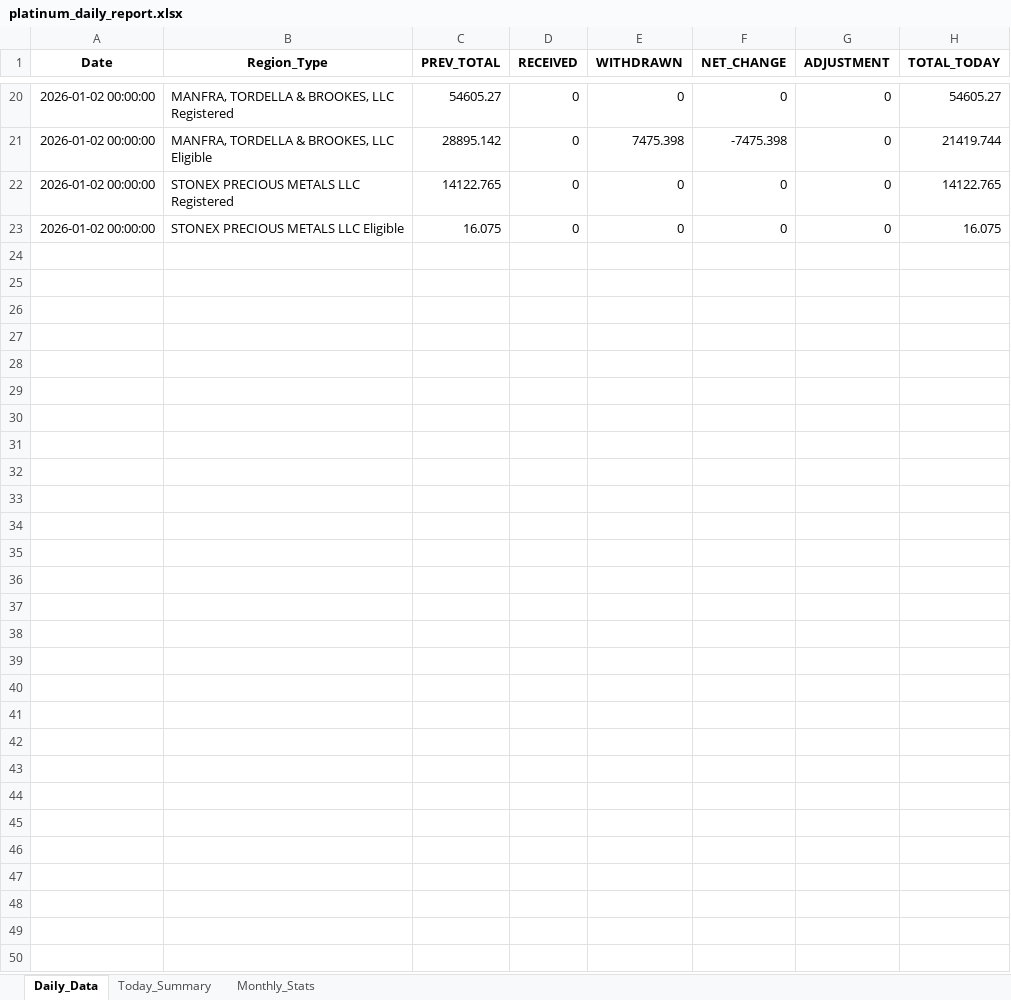
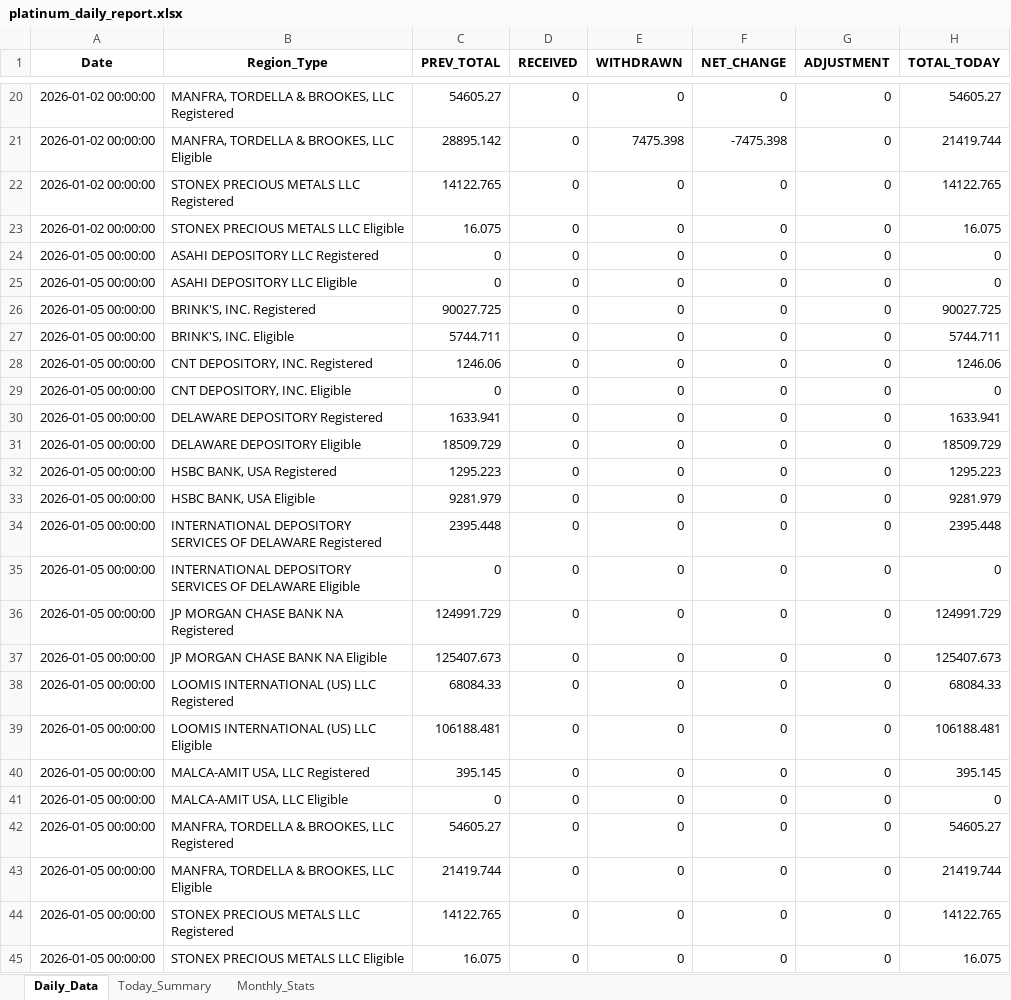
Before and after one commit to laseneca28/Platinum-tracker, an Excel workbook: platinum_daily_report.xlsx, sheet Daily_Data, drawn as a sheet; only a part is shown, gaps mark what is left out; values as stored, in another font and other column widths than the file's, no borders; the diff names each change by its address in the sheet, - before the commit and + after, or states it on an @@ line.

```diff
--- a/platinum_daily_report.xlsx (sheet Daily_Data)
+++ b/platinum_daily_report.xlsx (sheet Daily_Data)
+row 24: 2026-01-05 00:00:00 | ASAHI DEPOSITORY LLC Registered | 0 | 0 | 0 | 0 | 0 | 0
+row 25: 2026-01-05 00:00:00 | ASAHI DEPOSITORY LLC Eligible | 0 | 0 | 0 | 0 | 0 | 0
+row 26: 2026-01-05 00:00:00 | BRINK'S, INC. Registered | 90027.725 | 0 | 0 | 0 | 0 | 90027.725
+row 27: 2026-01-05 00:00:00 | BRINK'S, INC. Eligible | 5744.711 | 0 | 0 | 0 | 0 | 5744.711
+row 28: 2026-01-05 00:00:00 | CNT DEPOSITORY, INC. Registered | 1246.06 | 0 | 0 | 0 | 0 | 1246.06
+row 29: 2026-01-05 00:00:00 | CNT DEPOSITORY, INC. Eligible | 0 | 0 | 0 | 0 | 0 | 0
+row 30: 2026-01-05 00:00:00 | DELAWARE DEPOSITORY Registered | 1633.941 | 0 | 0 | 0 | 0 | 1633.941
+row 31: 2026-01-05 00:00:00 | DELAWARE DEPOSITORY Eligible | 18509.729 | 0 | 0 | 0 | 0 | 18509.729
+row 32: 2026-01-05 00:00:00 | HSBC BANK, USA Registered | 1295.223 | 0 | 0 | 0 | 0 | 1295.223
+row 33: 2026-01-05 00:00:00 | HSBC BANK, USA Eligible | 9281.979 | 0 | 0 | 0 | 0 | 9281.979
+row 34: 2026-01-05 00:00:00 | INTERNATIONAL DEPOSITORY SERVICES OF DELAWARE Registered | 2395.448 | 0 | 0 | 0 | 0 | 2395.448
+row 35: 2026-01-05 00:00:00 | INTERNATIONAL DEPOSITORY SERVICES OF DELAWARE Eligible | 0 | 0 | 0 | 0 | 0 | 0
+row 36: 2026-01-05 00:00:00 | JP MORGAN CHASE BANK NA Registered | 124991.729 | 0 | 0 | 0 | 0 | 124991.729
+row 37: 2026-01-05 00:00:00 | JP MORGAN CHASE BANK NA Eligible | 125407.673 | 0 | 0 | 0 | 0 | 125407.673
+row 38: 2026-01-05 00:00:00 | LOOMIS INTERNATIONAL (US) LLC Registered | 68084.33 | 0 | 0 | 0 | 0 | 68084.33
+row 39: 2026-01-05 00:00:00 | LOOMIS INTERNATIONAL (US) LLC Eligible | 106188.481 | 0 | 0 | 0 | 0 | 106188.481
+row 40: 2026-01-05 00:00:00 | MALCA-AMIT USA, LLC Registered | 395.145 | 0 | 0 | 0 | 0 | 395.145
+row 41: 2026-01-05 00:00:00 | MALCA-AMIT USA, LLC Eligible | 0 | 0 | 0 | 0 | 0 | 0
+row 42: 2026-01-05 00:00:00 | MANFRA, TORDELLA & BROOKES, LLC Registered | 54605.27 | 0 | 0 | 0 | 0 | 54605.27
+row 43: 2026-01-05 00:00:00 | MANFRA, TORDELLA & BROOKES, LLC Eligible | 21419.744 | 0 | 0 | 0 | 0 | 21419.744
+row 44: 2026-01-05 00:00:00 | STONEX PRECIOUS METALS LLC Registered | 14122.765 | 0 | 0 | 0 | 0 | 14122.765
+row 45: 2026-01-05 00:00:00 | STONEX PRECIOUS METALS LLC Eligible | 16.075 | 0 | 0 | 0 | 0 | 16.075
```
